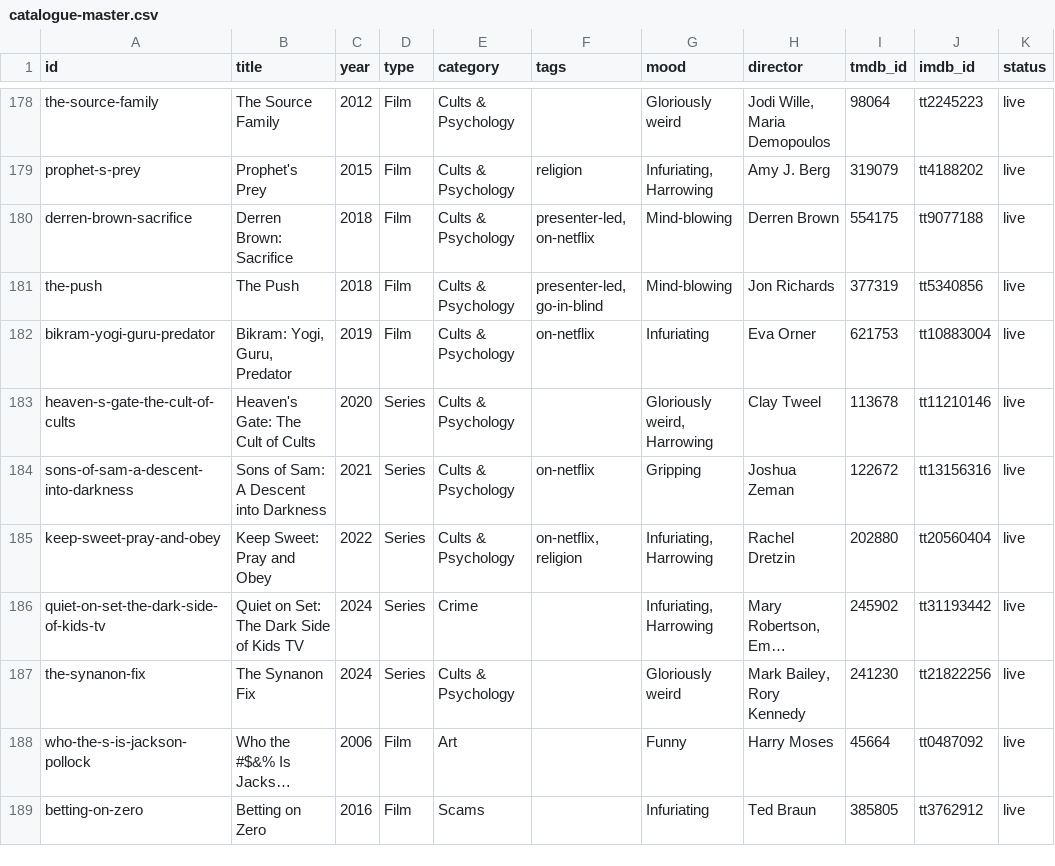
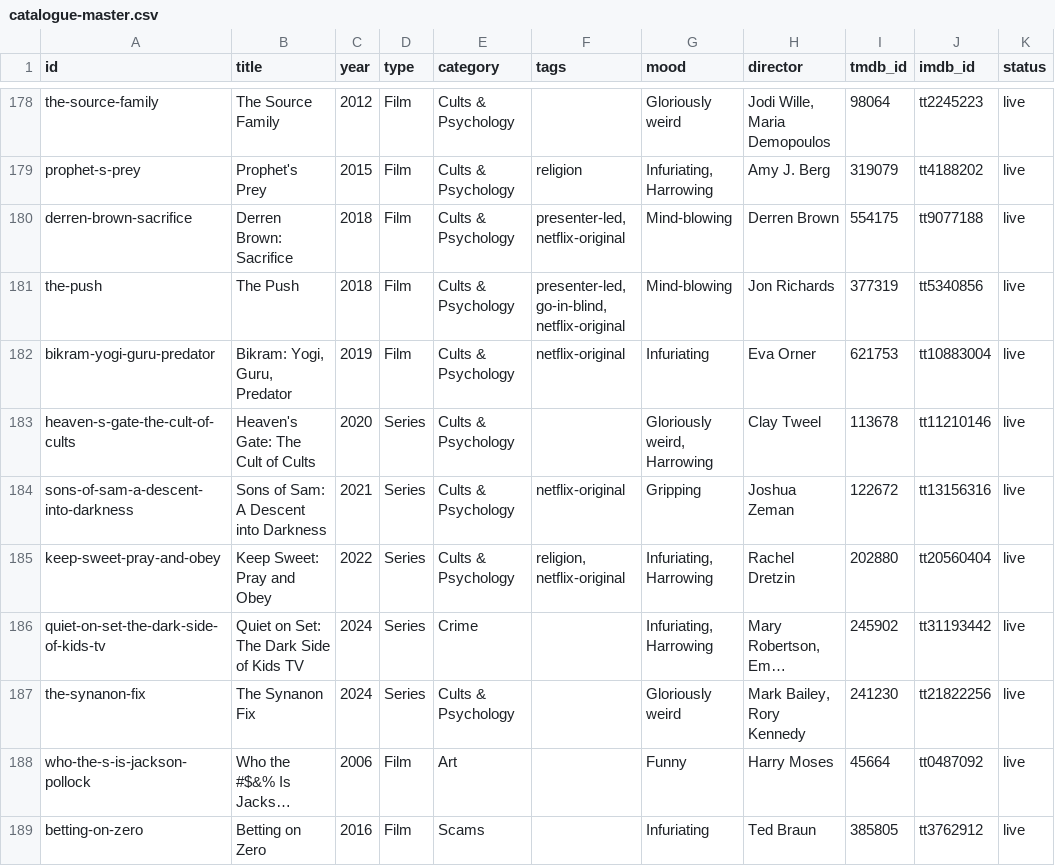
Before and after one commit to collymonsterr/documentaryclub, a CSV file: data/catalogue-master.csv, drawn as a sheet; only a part is shown, gaps mark what is left out; long unchanged cells end in …; the diff covers the shown part only; the diff names each change by its address in the sheet, - before the commit and + after, or states it on an @@ line.

```diff
--- a/data/catalogue-master.csv
+++ b/data/catalogue-master.csv
-F180 (tags): presenter-led, on-netflix
+F180 (tags): presenter-led, netflix-original
-F181 (tags): presenter-led, go-in-blind
+F181 (tags): presenter-led, go-in-blind, netflix-original
-F182 (tags): on-netflix
+F182 (tags): netflix-original
-F184 (tags): on-netflix
+F184 (tags): netflix-original
-F185 (tags): on-netflix, religion
+F185 (tags): religion, netflix-original
```
Also changed, not shown: 114 edited cells elsewhere in this file, 14 other files.
